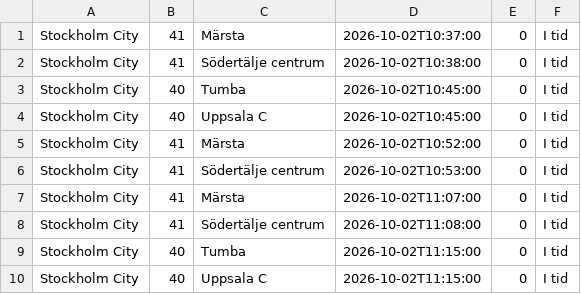
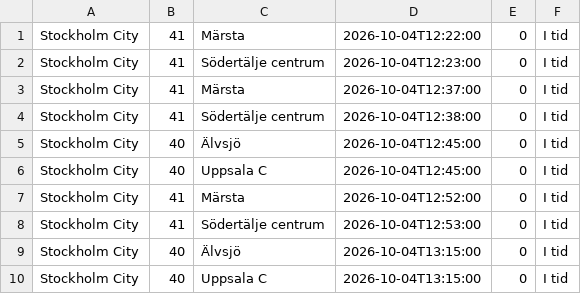
Before and after one commit to tindra9800/t-g_och-trafikanalys_stockholm, a CSV file: trafikdata.csv, drawn as a sheet.

```diff
--- a/trafikdata.csv
+++ b/trafikdata.csv
@@ -1,10 +1,10 @@
-Stockholm City,41,Märsta,2026-10-02T10:37:00,0,I tid
-Stockholm City,41,Södertälje centrum,2026-10-02T10:38:00,0,I tid
-Stockholm City,40,Tumba,2026-10-02T10:45:00,0,I tid
-Stockholm City,40,Uppsala C,2026-10-02T10:45:00,0,I tid
-Stockholm City,41,Märsta,2026-10-02T10:52:00,0,I tid
-Stockholm City,41,Södertälje centrum,2026-10-02T10:53:00,0,I tid
-Stockholm City,41,Märsta,2026-10-02T11:07:00,0,I tid
-Stockholm City,41,Södertälje centrum,2026-10-02T11:08:00,0,I tid
-Stockholm City,40,Tumba,2026-10-02T11:15:00,0,I tid
-Stockholm City,40,Uppsala C,2026-10-02T11:15:00,0,I tid
+Stockholm City,41,Märsta,2026-10-04T12:22:00,0,I tid
+Stockholm City,41,Södertälje centrum,2026-10-04T12:23:00,0,I tid
+Stockholm City,41,Märsta,2026-10-04T12:37:00,0,I tid
+Stockholm City,41,Södertälje centrum,2026-10-04T12:38:00,0,I tid
+Stockholm City,40,Älvsjö,2026-10-04T12:45:00,0,I tid
+Stockholm City,40,Uppsala C,2026-10-04T12:45:00,0,I tid
+Stockholm City,41,Märsta,2026-10-04T12:52:00,0,I tid
+Stockholm City,41,Södertälje centrum,2026-10-04T12:53:00,0,I tid
+Stockholm City,40,Älvsjö,2026-10-04T13:15:00,0,I tid
+Stockholm City,40,Uppsala C,2026-10-04T13:15:00,0,I tid
```
Also changed, not shown: 1 other file.
